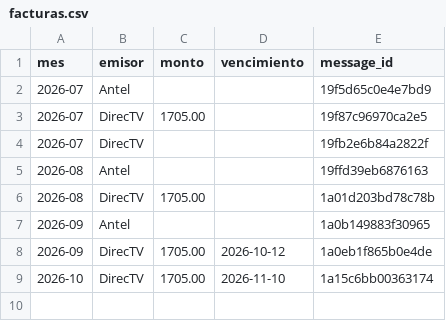
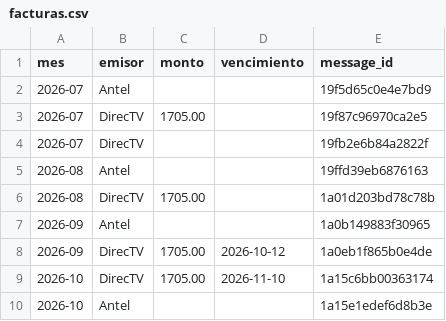
Before and after one commit to joacoguerrae/registro-gastos, a CSV file: data/facturas.csv, drawn as a sheet.

```diff
--- a/data/facturas.csv
+++ b/data/facturas.csv
@@ -9 +9,2 @@ mes,emisor,monto,vencimiento,message_id
 2026-10,DirecTV,1705.00,2026-11-10,1a15c6bb00363174
+2026-10,Antel,,,1a15e1edef6d8b3e
```
Also changed, not shown: data/ledger.csv, data/staging/procesados.csv, 10 other files.
